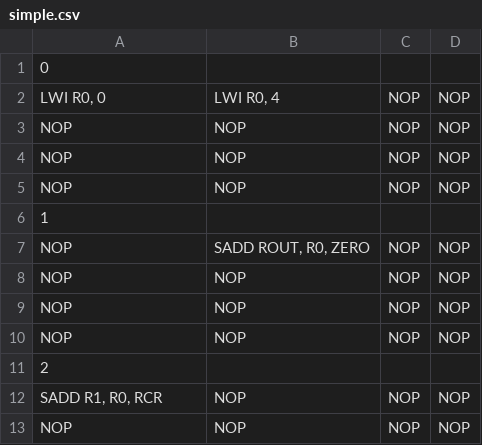
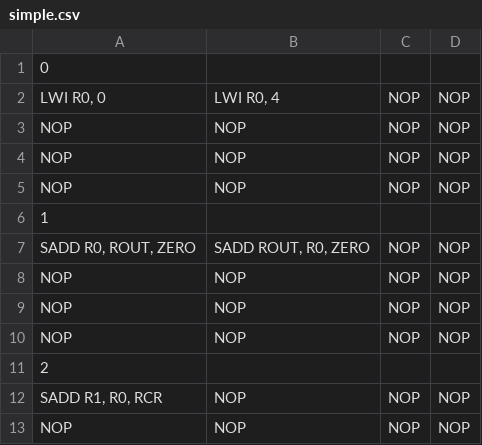
Before and after one commit to PhDCristian/CASTM, a CSV file: examples/simple.csv, drawn as a sheet; only a part is shown.

```diff
--- a/examples/simple.csv
+++ b/examples/simple.csv
@@ -6,3 +6,3 @@ NOP, NOP, NOP, NOP
 1
-NOP, "SADD ROUT, R0, ZERO", NOP, NOP
+"SADD R0, ROUT, ZERO", "SADD ROUT, R0, ZERO", NOP, NOP
 NOP, NOP, NOP, NOP
```
Also changed, not shown: 8 other files.
